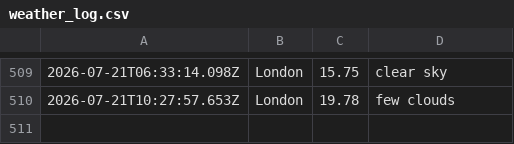
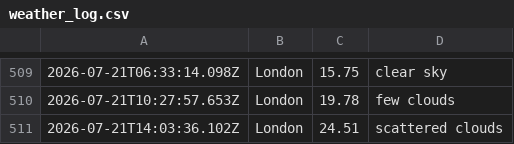
Before and after one commit to ialakija98/Weather-app-js, a CSV file: data/weather_log.csv, drawn as a sheet; only a part is shown, gaps mark what is left out; the diff names each change by its address in the sheet, - before the commit and + after, or states it on an @@ line.

```diff
--- a/data/weather_log.csv
+++ b/data/weather_log.csv
+row 511: 2026-07-21T14:03:36.102Z | London | 24.51 | scattered clouds
```
Also changed, not shown: 1 other file.
